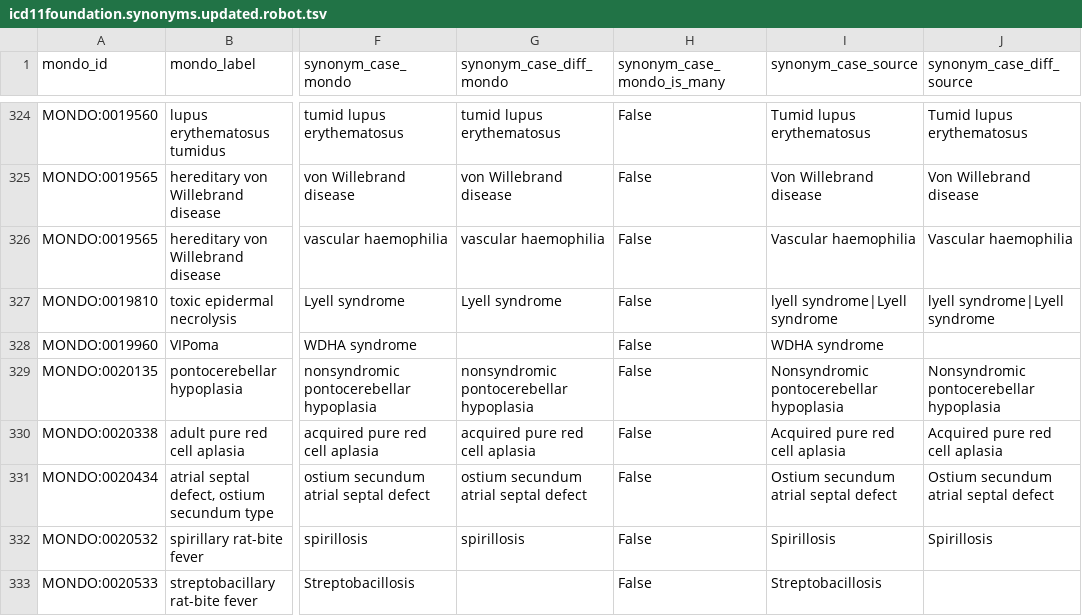
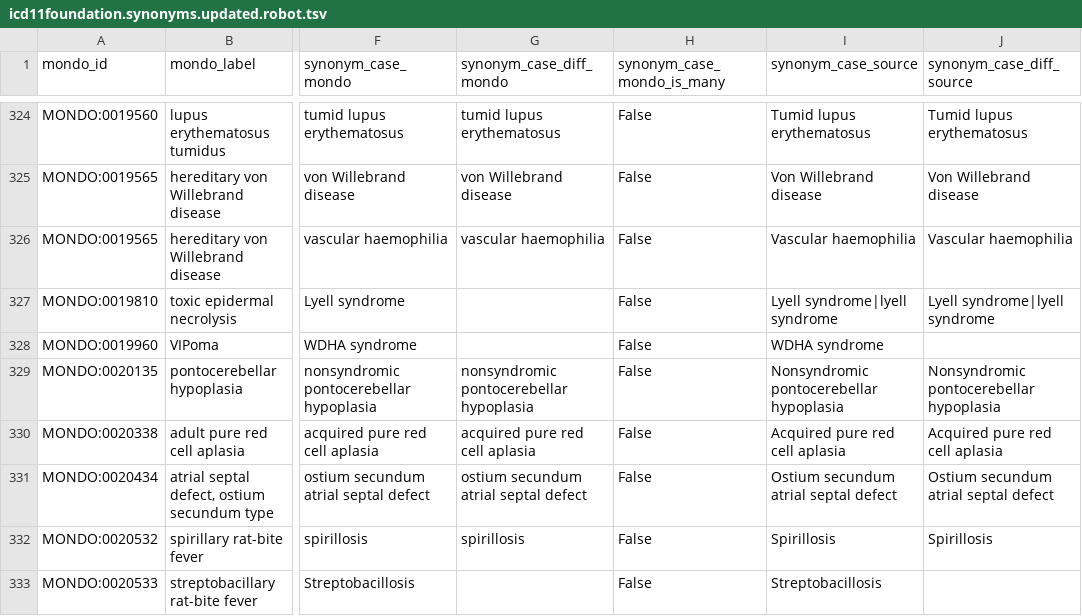
Before and after one commit to monarch-initiative/mondo-ingest, a TSV file: src/ontology/reports/sync-synonym/icd11foundation.synonyms.updated.robot.tsv, drawn as a sheet; only a part is shown, gaps mark what is left out; the diff names each change by its address in the sheet, - before the commit and + after, or states it on an @@ line.

```diff
--- a/src/ontology/reports/sync-synonym/icd11foundation.synonyms.updated.robot.tsv
+++ b/src/ontology/reports/sync-synonym/icd11foundation.synonyms.updated.robot.tsv
-G327 (synonym_case_diff_mondo): Lyell syndrome
+G327 (synonym_case_diff_mondo): (empty)
-I327 (synonym_case_source): lyell syndrome|Lyell syndrome
+I327 (synonym_case_source): Lyell syndrome|lyell syndrome
-J327 (synonym_case_diff_source): lyell syndrome|Lyell syndrome
+J327 (synonym_case_diff_source): Lyell syndrome|lyell syndrome
```
Also changed, not shown: src/ontology/reports/sync-synonym/icd10cm.synonyms.confirmed.robot.tsv, src/ontology/reports/sync-synonym/icd10cm.synonyms.updated.robot.tsv, 3 other files.
